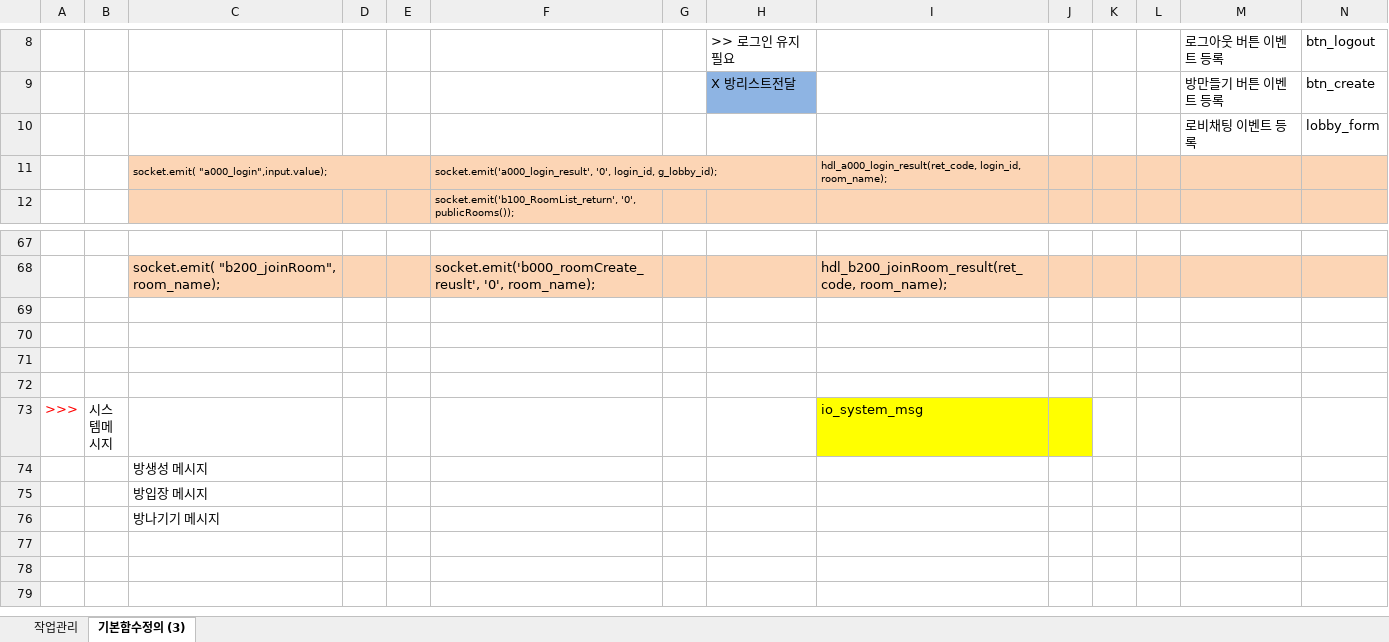
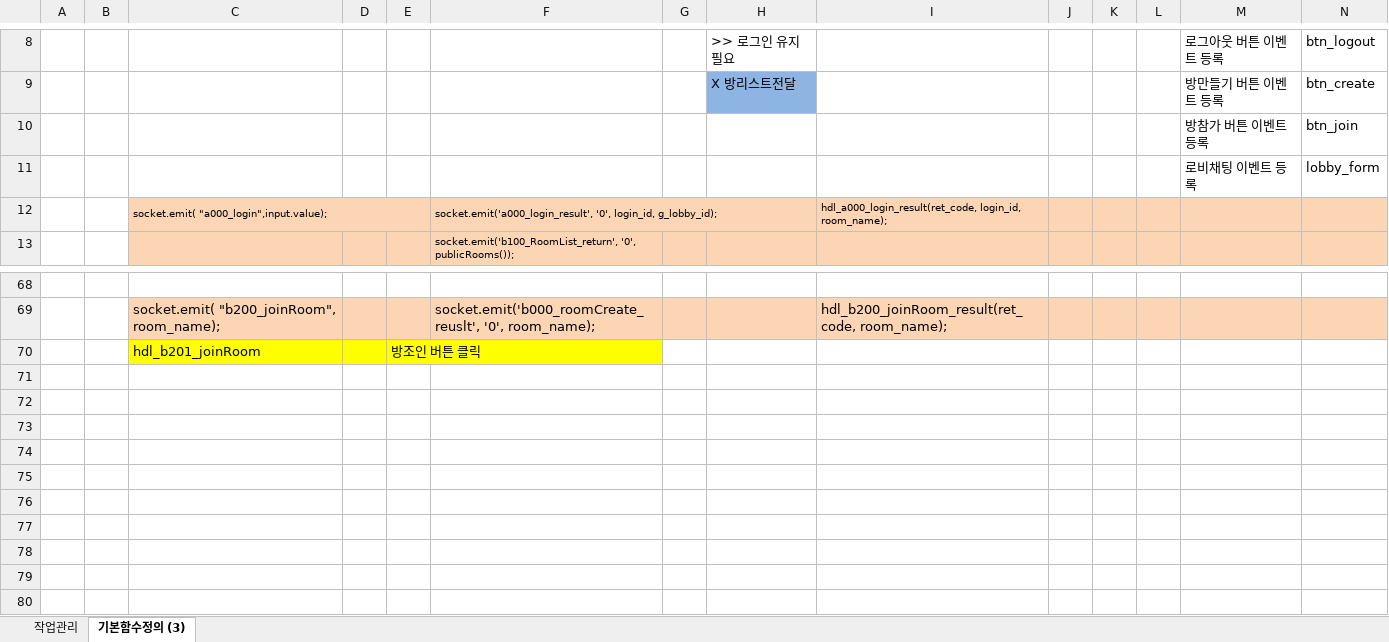
Before and after one commit to jyanoss/_g_ws, an Excel workbook: ws_012/20220600_Noom채팅샘플제작.xlsx, sheet 기본함수정의 (3), drawn as a sheet; only a part is shown, gaps mark what is left out; the shorter side is filled out with more unchanged rows; values as stored, in another font and other column widths than the file's, no borders; the diff names each change by its address in the sheet, - before the commit and + after, or states it on an @@ line.

```diff
--- a/ws_012/20220600_Noom채팅샘플제작.xlsx (sheet 기본함수정의 (3))
+++ b/ws_012/20220600_Noom채팅샘플제작.xlsx (sheet 기본함수정의 (3))
+row 10:  |  |  |  |  |  |  |  |  |  |  |  | 방참가 버튼 이벤트 등록 | btn_join
+row 70:  |  | hdl_b201_joinRoom |  | 방조인 버튼 클릭
+row 71: (empty)
+row 72: (empty)
+row 73: (empty)
+row 74: (empty)
+row 75: (empty)
+row 76: (empty)
+row 77: (empty)
+row 78: (empty)
```
Also changed, not shown: sheet 작업관리, 1 other file.
